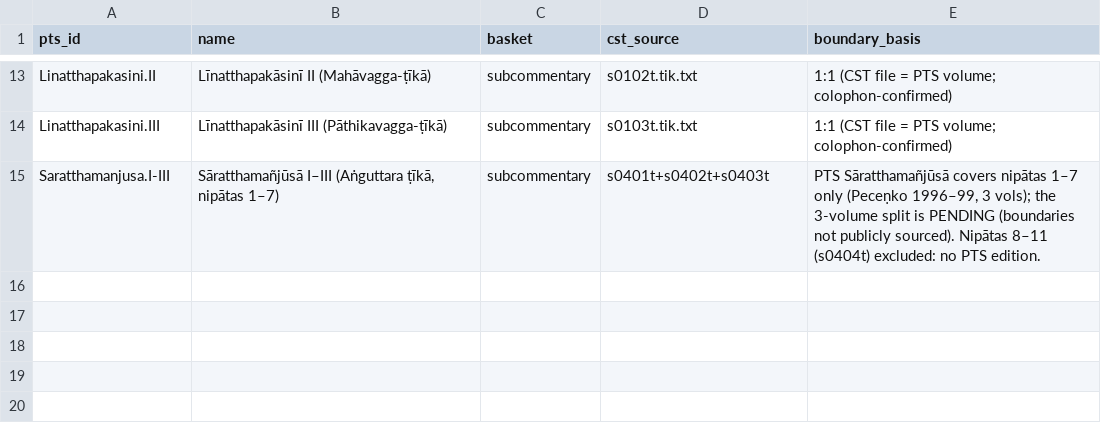
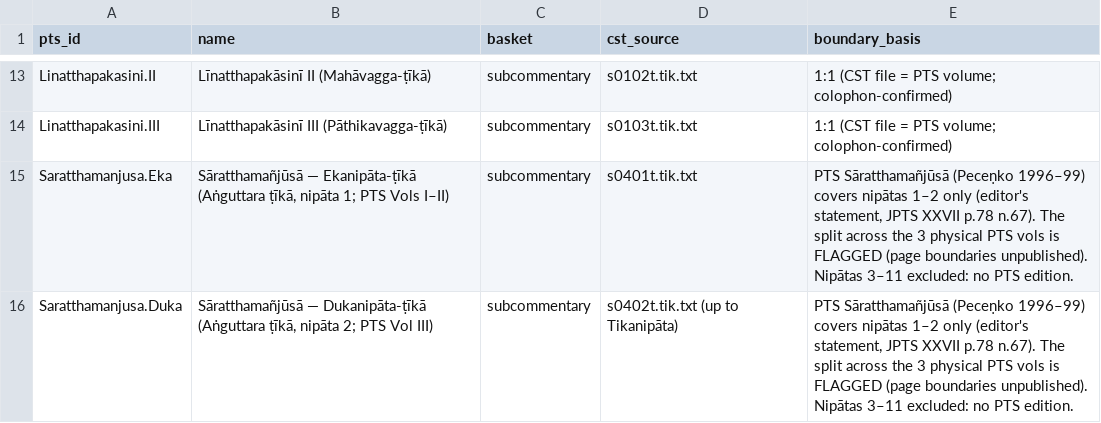
Before and after one commit to dangerzig/pali-canon, a CSV file: data/pts-commentary/MANIFEST.csv, drawn as a sheet; only a part is shown, gaps mark what is left out; removed rows and columns are numbered as before the commit, all else as after; the diff names each change by its address in the sheet, - before the commit and + after, or states it on an @@ line.

```diff
--- a/data/pts-commentary/MANIFEST.csv
+++ b/data/pts-commentary/MANIFEST.csv
-row 15: Saratthamanjusa.I-III | Sāratthamañjūsā I–III (Aṅguttara ṭīkā, nipātas 1–7) | subcommentary | s0401t+s0402t+s0403t | PTS Sāratthamañjūsā covers nipātas 1–7 only (Peceṇko 1996–99, 3 vols); the 3-volume split is PENDING (boundaries not publicly sourced). Nipātas 8–11 (s0404t) excluded: no PTS edition.
+row 15: Saratthamanjusa.Eka | Sāratthamañjūsā — Ekanipāta-ṭīkā (Aṅguttara ṭīkā, nipāta 1; PTS Vols I–II) | subcommentary | s0401t.tik.txt | PTS Sāratthamañjūsā (Peceṇko 1996–99) covers nipātas 1–2 only (editor's statement, JPTS XXVII p.78 n.67). The split across the 3 physical PTS vols is FLAGGED (page boundaries unpublished). Nipātas 3–11 excluded: no PTS edition.
+row 16: Saratthamanjusa.Duka | Sāratthamañjūsā — Dukanipāta-ṭīkā (Aṅguttara ṭīkā, nipāta 2; PTS Vol III) | subcommentary | s0402t.tik.txt (up to Tikanipāta) | PTS Sāratthamañjūsā (Peceṇko 1996–99) covers nipātas 1–2 only (editor's statement, JPTS XXVII p.78 n.67). The split across the 3 physical PTS vols is FLAGGED (page boundaries unpublished). Nipātas 3–11 excluded: no PTS edition.
```
Also changed, not shown: 6 other files.
